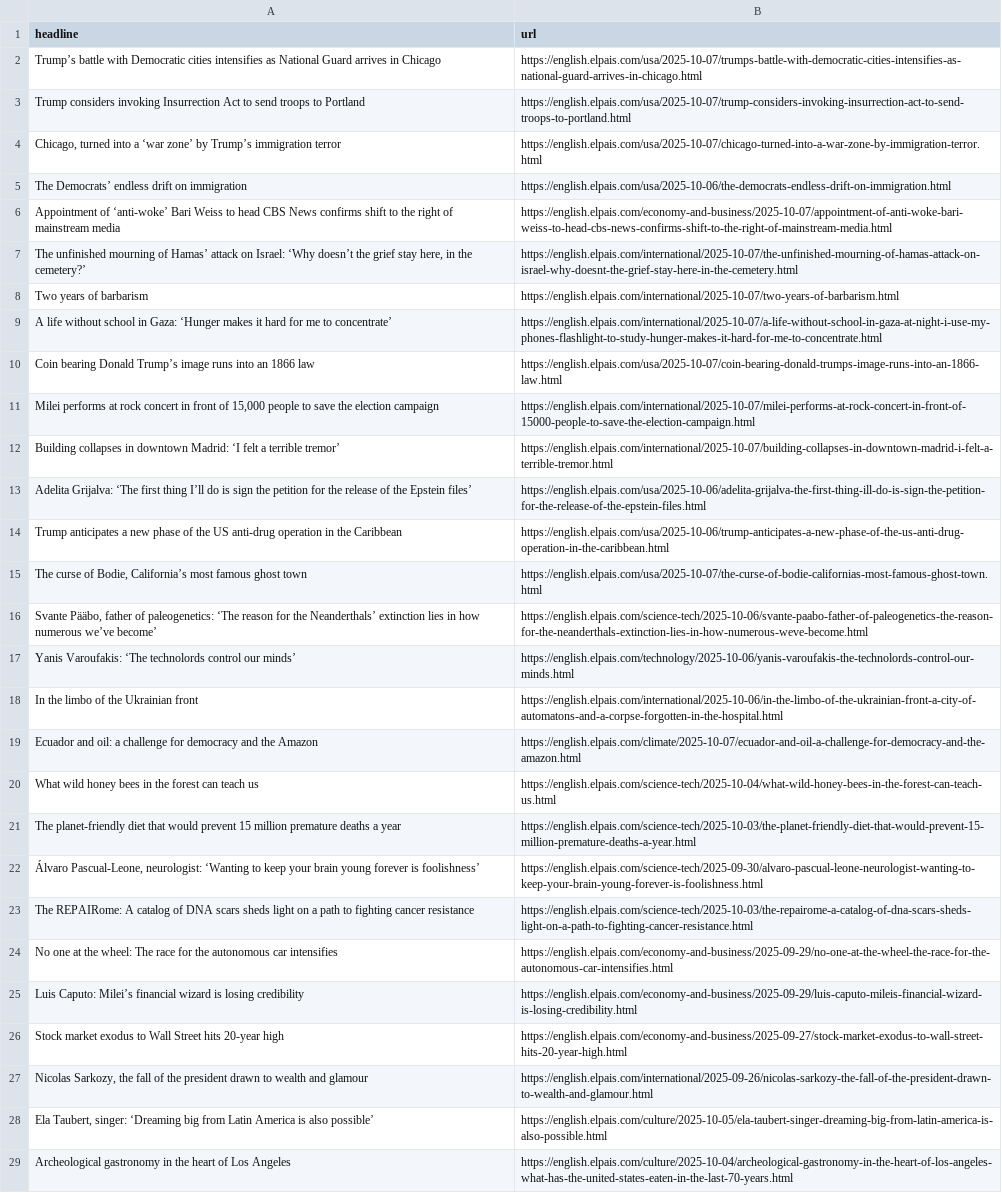
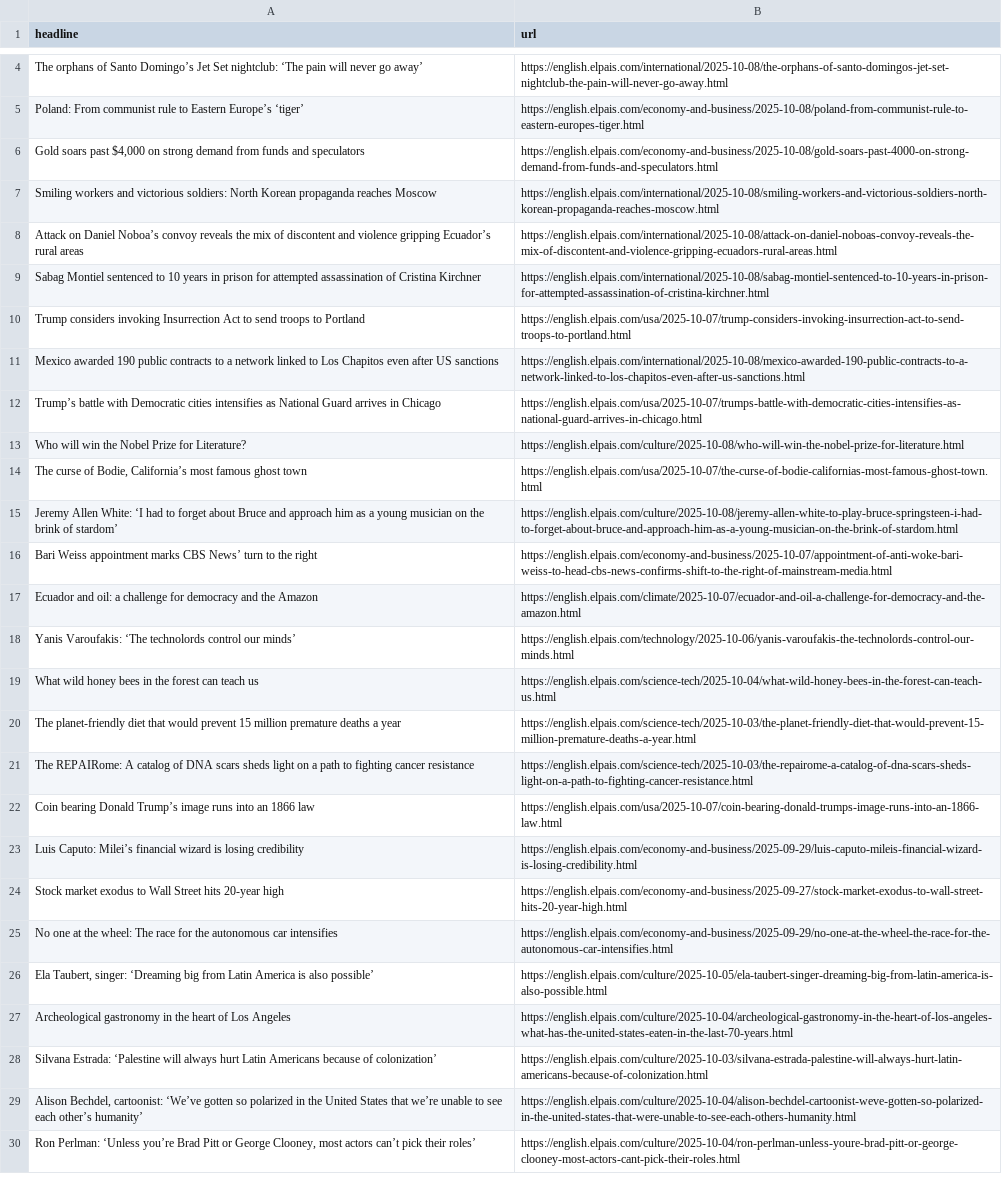
Before and after one commit to ElisabethLind/el_Pais_autoscraper, a CSV file: headlines.csv, drawn as a sheet; only a part is shown, gaps mark what is left out; the shorter side is filled out with more unchanged rows; removed rows and columns are numbered as before the commit, all else as after; the diff covers the shown part only; the diff names each change by its address in the sheet, - before the commit and + after, or states it on an @@ line.

```diff
--- a/headlines.csv
+++ b/headlines.csv
+row 4: The orphans of Santo Domingo’s Jet Set nightclub: ‘The pain will never go away’ | https://english.elpais.com/international/2025-10-08/the-orphans-of-santo-domingos-jet-set-nightclub-the-pain-will-never-go-away.html
+row 5: Poland: From communist rule to Eastern Europe’s ‘tiger’ | https://english.elpais.com/economy-and-business/2025-10-08/poland-from-communist-rule-to-eastern-europes-tiger.html
+row 6: Gold soars past $4,000 on strong demand from funds and speculators | https://english.elpais.com/economy-and-business/2025-10-08/gold-soars-past-4000-on-strong-demand-from-funds-and-speculators.html
+row 7: Smiling workers and victorious soldiers: North Korean propaganda reaches Moscow | https://english.elpais.com/international/2025-10-08/smiling-workers-and-victorious-soldiers-north-korean-propaganda-reaches-moscow.html
+row 8: Attack on Daniel Noboa’s convoy reveals the mix of discontent and violence gripping Ecuador’s rural areas | https://english.elpais.com/international/2025-10-08/attack-on-daniel-noboas-convoy-reveals-the-mix-of-discontent-and-violence-gripping-ecuadors-rural-areas.html
+row 9: Sabag Montiel sentenced to 10 years in prison for attempted assassination of Cristina Kirchner | https://english.elpais.com/international/2025-10-08/sabag-montiel-sentenced-to-10-years-in-prison-for-attempted-assassination-of-cristina-kirchner.html
@@ row 3 moved to row 10: Trump considers invoking Insurrection Ac… @@
+row 11: Mexico awarded 190 public contracts to a network linked to Los Chapitos even after US sanctions | https://english.elpais.com/international/2025-10-08/mexico-awarded-190-public-contracts-to-a-network-linked-to-los-chapitos-even-after-us-sanctions.html
-row 4: Chicago, turned into a ‘war zone’ by Trump’s immigration terror | https://english.elpais.com/usa/2025-10-07/chicago-turned-into-a-war-zone-by-immigration-terror.html
-row 5: The Democrats’ endless drift on immigration | https://english.elpais.com/usa/2025-10-06/the-democrats-endless-drift-on-immigration.html
-row 6: Appointment of ‘anti-woke’ Bari Weiss to head CBS News confirms shift to the right of mainstream media | https://english.elpais.com/economy-and-business/2025-10-07/appointment-of-anti-woke-bari-weiss-to-head-cbs-news-confirms-shift-to-the-right-of-mainstream-media.html
-row 7: The unfinished mourning of Hamas’ attack on Israel: ‘Why doesn’t the grief stay here, in the cemetery?’ | https://english.elpais.com/international/2025-10-07/the-unfinished-mourning-of-hamas-attack-on-israel-why-doesnt-the-grief-stay-here-in-the-cemetery.html
-row 8: Two years of barbarism | https://english.elpais.com/international/2025-10-07/two-years-of-barbarism.html
-row 9: A life without school in Gaza: ‘Hunger makes it hard for me to concentrate’ | https://english.elpais.com/international/2025-10-07/a-life-without-school-in-gaza-at-night-i-use-my-phones-flashlight-to-study-hunger-makes-it-hard-for-me-to-concentrate.html
-row 11: Milei performs at rock concert in front of 15,000 people to save the election campaign | https://english.elpais.com/international/2025-10-07/milei-performs-at-rock-concert-in-front-of-15000-people-to-save-the-election-campaign.html
-row 12: Building collapses in downtown Madrid: ‘I felt a terrible tremor’ | https://english.elpais.com/international/2025-10-07/building-collapses-in-downtown-madrid-i-felt-a-terrible-tremor.html
-row 13: Adelita Grijalva: ‘The first thing I’ll do is sign the petition for the release of the Epstein files’ | https://english.elpais.com/usa/2025-10-06/adelita-grijalva-the-first-thing-ill-do-is-sign-the-petition-for-the-release-of-the-epstein-files.html
-row 14: Trump anticipates a new phase of the US anti-drug operation in the Caribbean | https://english.elpais.com/usa/2025-10-06/trump-anticipates-a-new-phase-of-the-us-anti-drug-operation-in-the-caribbean.html
+row 13: Who will win the Nobel Prize for Literature? | https://english.elpais.com/culture/2025-10-08/who-will-win-the-nobel-prize-for-literature.html
@@ row 16 moved to row 43: Svante Pääbo, father of paleogenetics: ‘… @@
+row 15: Jeremy Allen White: ‘I had to forget about Bruce and approach him as a young musician on the brink of stardom’ | https://english.elpais.com/culture/2025-10-08/jeremy-allen-white-to-play-bruce-springsteen-i-had-to-forget-about-bruce-and-approach-him-as-a-young-musician-on-the-brink-of-stardom.html
+row 16: Bari Weiss appointment marks CBS News’ turn to the right | https://english.elpais.com/economy-and-business/2025-10-07/appointment-of-anti-woke-bari-weiss-to-head-cbs-news-confirms-shift-to-the-right-of-mainstream-media.html
@@ row 19 moved to row 17: Ecuador and oil: a challenge for democra… @@
-row 18: In the limbo of the Ukrainian front | https://english.elpais.com/international/2025-10-06/in-the-limbo-of-the-ukrainian-front-a-city-of-automatons-and-a-corpse-forgotten-in-the-hospital.html
-row 22: Álvaro Pascual-Leone, neurologist: ‘Wanting to keep your brain young forever is foolishness’ | https://english.elpais.com/science-tech/2025-09-30/alvaro-pascual-leone-neurologist-wanting-to-keep-your-brain-young-forever-is-foolishness.html
@@ row 10 moved to row 22: Coin bearing Donald Trump’s image runs i… @@
-row 27: Nicolas Sarkozy, the fall of the president drawn to wealth and glamour | https://english.elpais.com/international/2025-09-26/nicolas-sarkozy-the-fall-of-the-president-drawn-to-wealth-and-glamour.html
@@ row 24 moved to row 25: No one at the wheel: The race for the au… @@
```
Also changed, not shown: 3 added rows, 2 removed rows and 2 moved rows elsewhere in this file.
